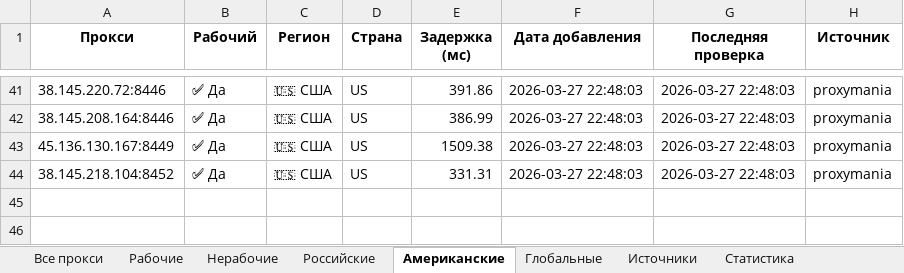
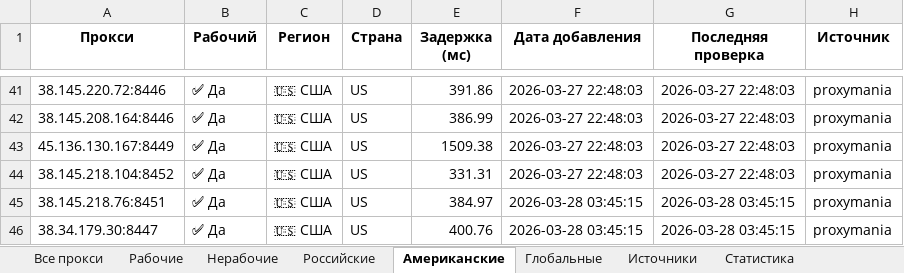
Before and after one commit to Ganjo1st/Proctor, an Excel workbook: reports/proxy_report.xlsx, sheet Американские, drawn as a sheet; only a part is shown, gaps mark what is left out; values as stored, in another font and other column widths than the file's, no borders; the diff names each change by its address in the sheet, - before the commit and + after, or states it on an @@ line.

```diff
--- a/reports/proxy_report.xlsx (sheet Американские)
+++ b/reports/proxy_report.xlsx (sheet Американские)
+row 45: 38.145.218.76:8451 | ✅ Да | 🇺🇸 США | US | 384.97 | 2026-03-28 03:45:15 | 2026-03-28 03:45:15 | proxymania
+row 46: 38.34.179.30:8447 | ✅ Да | 🇺🇸 США | US | 400.76 | 2026-03-28 03:45:15 | 2026-03-28 03:45:15 | proxymania
```
Also changed, not shown: sheet Все прокси, sheet Рабочие, sheet Источники, sheet Глобальные, sheet Статистика.
